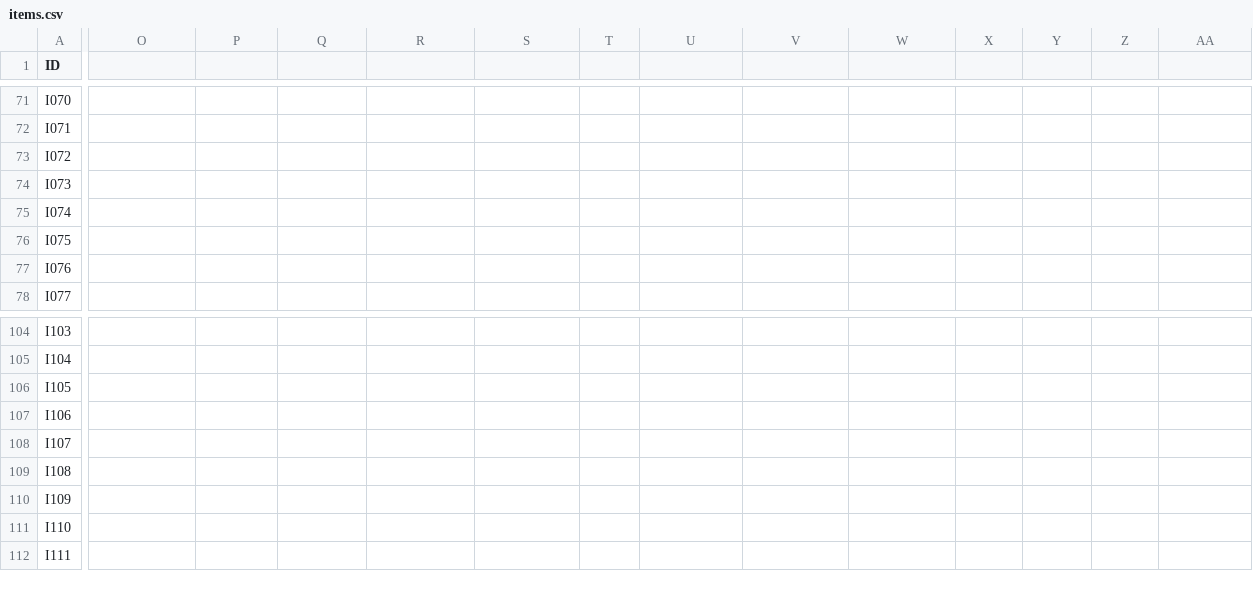
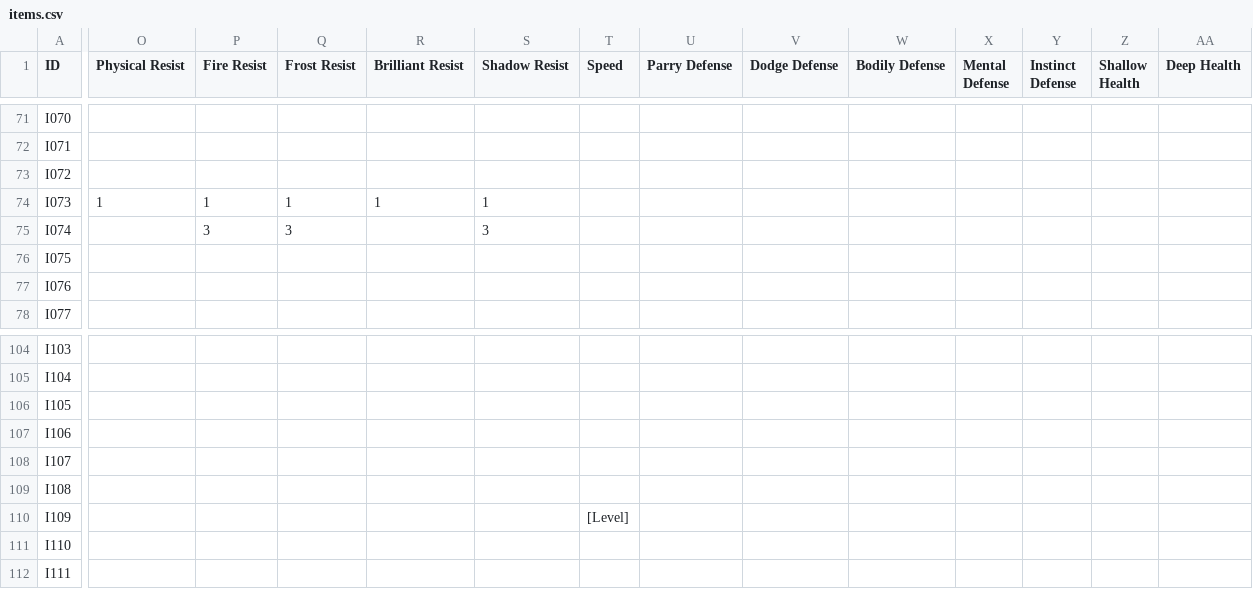
Before and after one commit to sessorach/flagonquest, a CSV file: scripts/items.csv, drawn as a sheet; only a part is shown, gaps mark what is left out; the diff names each change by its address in the sheet, - before the commit and + after, or states it on an @@ line.

```diff
--- a/scripts/items.csv
+++ b/scripts/items.csv
-O1: (empty)
+O1: Physical Resist
-P1: (empty)
+P1: Fire Resist
-Q1: (empty)
+Q1: Frost Resist
-R1: (empty)
+R1: Brilliant Resist
-S1: (empty)
+S1: Shadow Resist
-T1: (empty)
+T1: Speed
-U1: (empty)
+U1: Parry Defense
-V1: (empty)
+V1: Dodge Defense
-W1: (empty)
+W1: Bodily Defense
-X1: (empty)
+X1: Mental Defense
-Y1: (empty)
+Y1: Instinct Defense
-Z1: (empty)
+Z1: Shallow Health
-AA1: (empty)
+AA1: Deep Health
-O74 (Physical Resist): (empty)
+O74 (Physical Resist): 1
-P74 (Fire Resist): (empty)
+P74 (Fire Resist): 1
-Q74 (Frost Resist): (empty)
+Q74 (Frost Resist): 1
-R74 (Brilliant Resist): (empty)
+R74 (Brilliant Resist): 1
-S74 (Shadow Resist): (empty)
+S74 (Shadow Resist): 1
-P75 (Fire Resist): (empty)
+P75 (Fire Resist): 3
-Q75 (Frost Resist): (empty)
+Q75 (Frost Resist): 3
-S75 (Shadow Resist): (empty)
+S75 (Shadow Resist): 3
-T110 (Speed): (empty)
+T110 (Speed): [Level]
```
Also changed, not shown: 3 other files.
